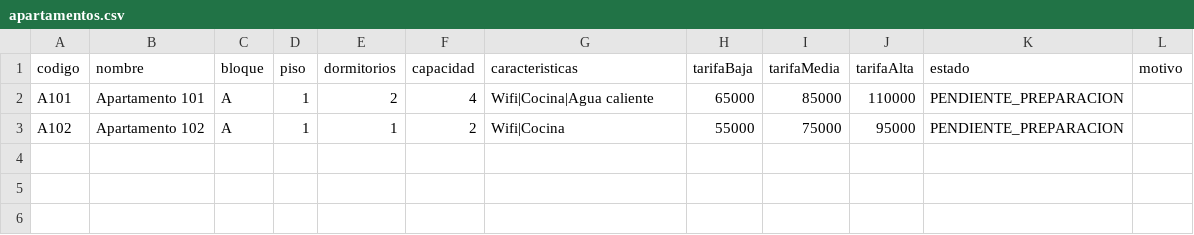
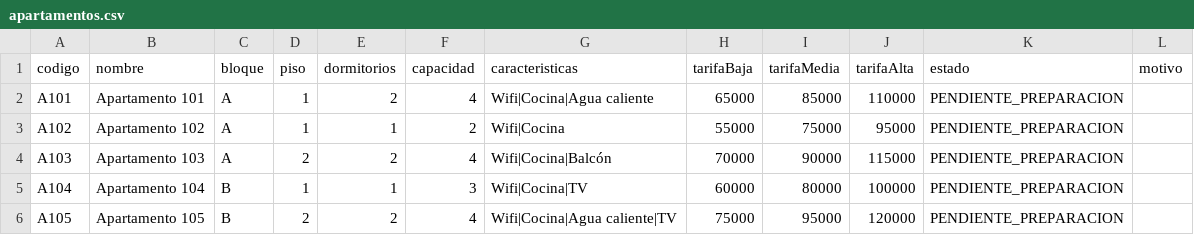
Before and after one commit to ju4nj0s3109P/proyectofinal-EDT-2026-2, a CSV file: data/apartamentos.csv, drawn as a sheet.

```diff
--- a/data/apartamentos.csv
+++ b/data/apartamentos.csv
@@ -3 +3,4 @@ A101;Apartamento 101;A;1;2;4;Wifi|Cocina|Agua caliente;65000;85000;110000;PENDIE
 A102;Apartamento 102;A;1;1;2;Wifi|Cocina;55000;75000;95000;PENDIENTE_PREPARACION;
+A103;Apartamento 103;A;2;2;4;Wifi|Cocina|Balcón;70000;90000;115000;PENDIENTE_PREPARACION;
+A104;Apartamento 104;B;1;1;3;Wifi|Cocina|TV;60000;80000;100000;PENDIENTE_PREPARACION;
+A105;Apartamento 105;B;2;2;4;Wifi|Cocina|Agua caliente|TV;75000;95000;120000;PENDIENTE_PREPARACION;
```
Also changed, not shown: data/reservas.csv, 14 other files.
